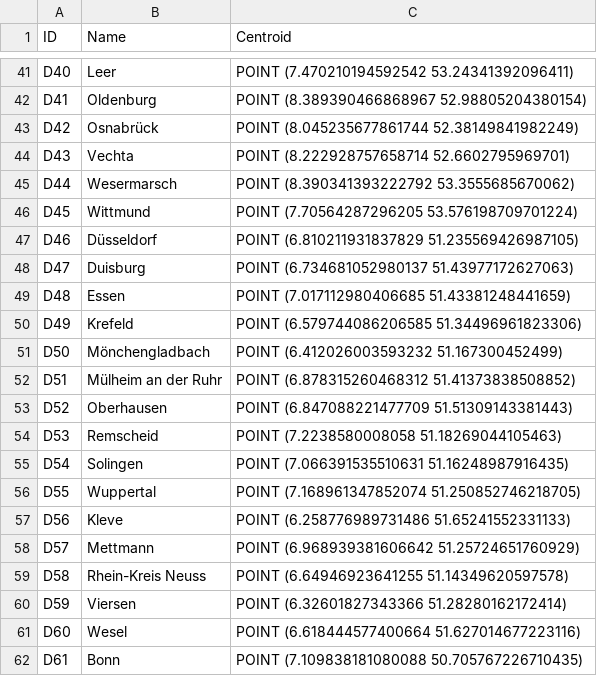
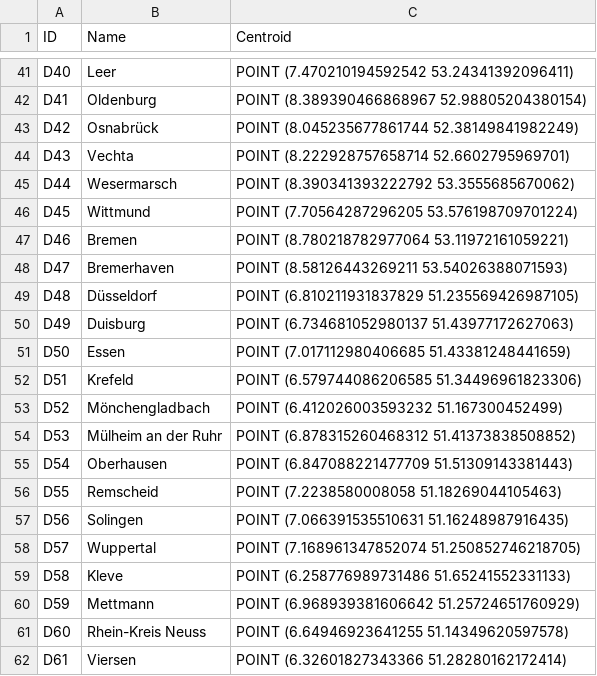
Before and after one commit to Laxeros07/Question-Answering-about-Geometries, a CSV file: Graph/districts.csv, drawn as a sheet; only a part is shown, gaps mark what is left out; the diff covers the shown part only.

```diff
--- a/Graph/districts.csv
+++ b/Graph/districts.csv
@@ -46,17 +46,17 @@ D44,Wesermarsch,POINT (8.390341393222792 53.3555685670062)
 D45,Wittmund,POINT (7.70564287296205 53.576198709701224)
-D46,Düsseldorf,POINT (6.810211931837829 51.235569426987105)
-D47,Duisburg,POINT (6.734681052980137 51.43977172627063)
-D48,Essen,POINT (7.017112980406685 51.43381248441659)
-D49,Krefeld,POINT (6.579744086206585 51.34496961823306)
-D50,Mönchengladbach,POINT (6.412026003593232 51.167300452499)
-D51,Mülheim an der Ruhr,POINT (6.878315260468312 51.41373838508852)
-D52,Oberhausen,POINT (6.847088221477709 51.51309143381443)
-D53,Remscheid,POINT (7.2238580008058 51.18269044105463)
-D54,Solingen,POINT (7.066391535510631 51.16248987916435)
-D55,Wuppertal,POINT (7.168961347852074 51.250852746218705)
-D56,Kleve,POINT (6.258776989731486 51.65241552331133)
-D57,Mettmann,POINT (6.968939381606642 51.25724651760929)
-D58,Rhein-Kreis Neuss,POINT (6.64946923641255 51.14349620597578)
-D59,Viersen,POINT (6.32601827343366 51.28280162172414)
-D60,Wesel,POINT (6.618444577400664 51.627014677223116)
-D61,Bonn,POINT (7.109838181080088 50.705767226710435)
+D46,Bremen,POINT (8.780218782977064 53.11972161059221)
+D47,Bremerhaven,POINT (8.58126443269211 53.54026388071593)
+D48,Düsseldorf,POINT (6.810211931837829 51.235569426987105)
+D49,Duisburg,POINT (6.734681052980137 51.43977172627063)
+D50,Essen,POINT (7.017112980406685 51.43381248441659)
+D51,Krefeld,POINT (6.579744086206585 51.34496961823306)
+D52,Mönchengladbach,POINT (6.412026003593232 51.167300452499)
+D53,Mülheim an der Ruhr,POINT (6.878315260468312 51.41373838508852)
+D54,Oberhausen,POINT (6.847088221477709 51.51309143381443)
+D55,Remscheid,POINT (7.2238580008058 51.18269044105463)
+D56,Solingen,POINT (7.066391535510631 51.16248987916435)
+D57,Wuppertal,POINT (7.168961347852074 51.250852746218705)
+D58,Kleve,POINT (6.258776989731486 51.65241552331133)
+D59,Mettmann,POINT (6.968939381606642 51.25724651760929)
+D60,Rhein-Kreis Neuss,POINT (6.64946923641255 51.14349620597578)
+D61,Viersen,POINT (6.32601827343366 51.28280162172414)
```
Also changed, not shown: 2 added rows and 74 edited cells elsewhere in this file, Graph/cities.csv, Graph/geometryTypes.csv, 51 other files.
